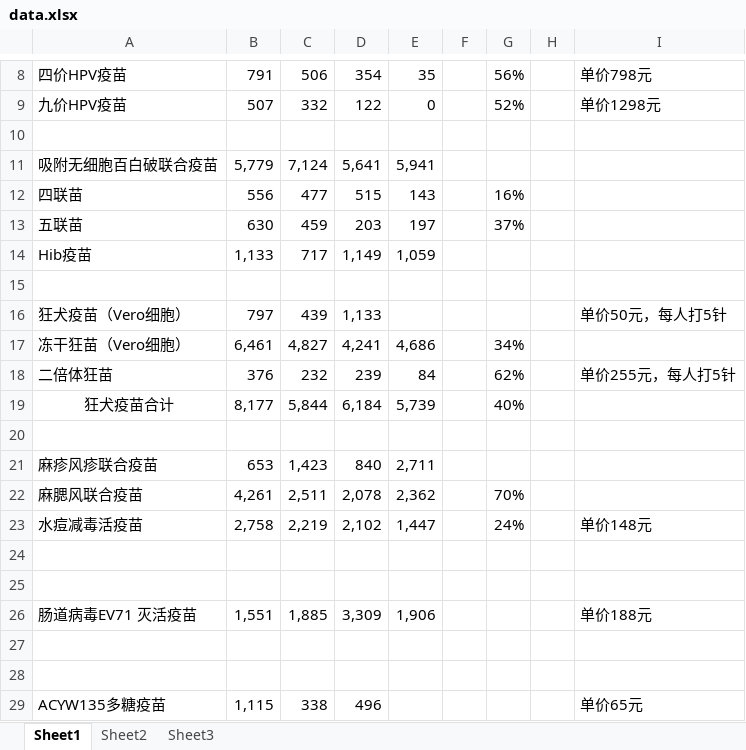
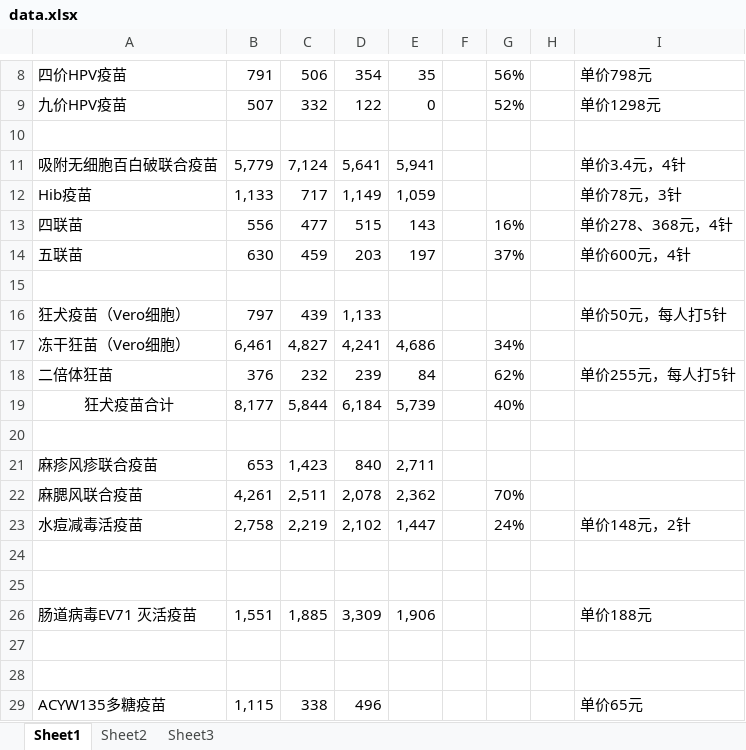
Before and after one commit to scutxiaqi/nianbao, an Excel workbook: 医药/疫苗/data.xlsx, sheet Sheet1, drawn as a sheet; only a part is shown, gaps mark what is left out; values as stored, in another font and other column widths than the file's, no borders; removed rows and columns are numbered as before the commit, all else as after; the diff names each change by its address in the sheet, - before the commit and + after, or states it on an @@ line.

```diff
--- a/医药/疫苗/data.xlsx (sheet Sheet1)
+++ b/医药/疫苗/data.xlsx (sheet Sheet1)
-I11: (empty)
+I11: 单价3.4元，4针
+row 12: Hib疫苗 | 1,133 | 717 | 1,149 | 1,059 |  |  |  | 单价78元，3针
-I13: (empty)
+I13: 单价278、368元，4针
-I14: (empty)
+I14: 单价600元，4针
-row 14: Hib疫苗 | 1,133 | 717 | 1,149 | 1,059
-I23: 单价148元
+I23: 单价148元，2针
```
Also changed, not shown: 4 other files.
